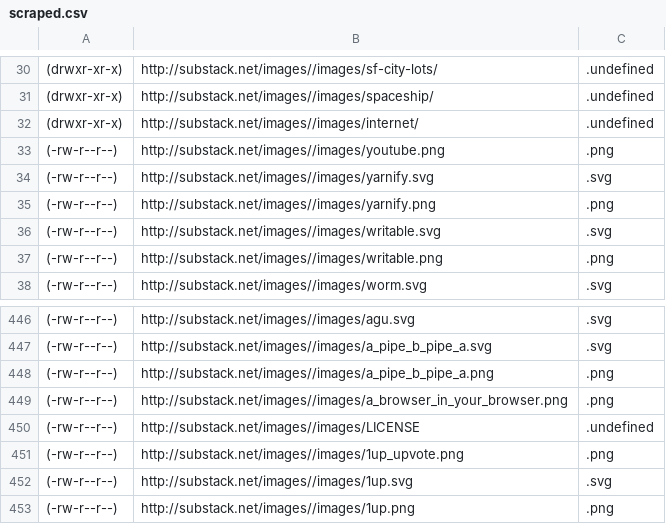
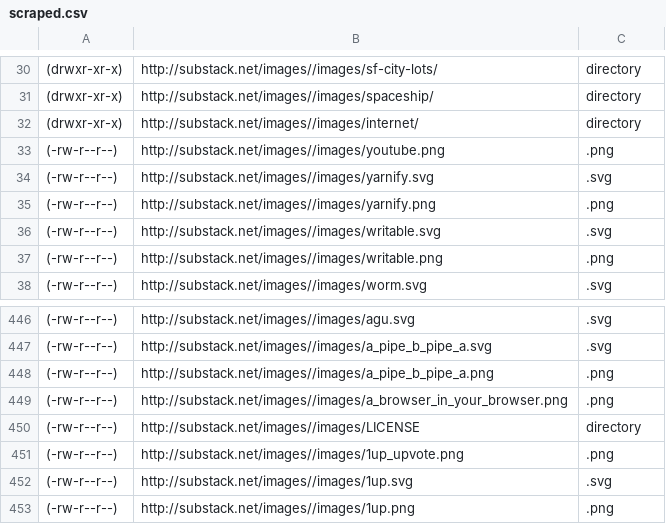
Before and after one commit to akhlei/node_scraper, a CSV file: scraped.csv, drawn as a sheet; only a part is shown, gaps mark what is left out; the diff covers the shown part only.

Commit message:
Lists whether a extension is actually a directory

```diff
--- a/scraped.csv
+++ b/scraped.csv
@@ -30,4 +30,4 @@
-(drwxr-xr-x),http://substack.net/images//images/sf-city-lots/,.undefined
-(drwxr-xr-x),http://substack.net/images//images/spaceship/,.undefined
-(drwxr-xr-x),http://substack.net/images//images/internet/,.undefined
+(drwxr-xr-x),http://substack.net/images//images/sf-city-lots/,directory
+(drwxr-xr-x),http://substack.net/images//images/spaceship/,directory
+(drwxr-xr-x),http://substack.net/images//images/internet/,directory
 (-rw-r--r--),http://substack.net/images//images/youtube.png,.png
@@ -449,3 +449,3 @@
 (-rw-r--r--),http://substack.net/images//images/a_browser_in_your_browser.png,.png
-(-rw-r--r--),http://substack.net/images//images/LICENSE,.undefined
+(-rw-r--r--),http://substack.net/images//images/LICENSE,directory
 (-rw-r--r--),http://substack.net/images//images/1up_upvote.png,.png
```
Also changed, not shown: 28 edited cells elsewhere in this file, 2 other files.
